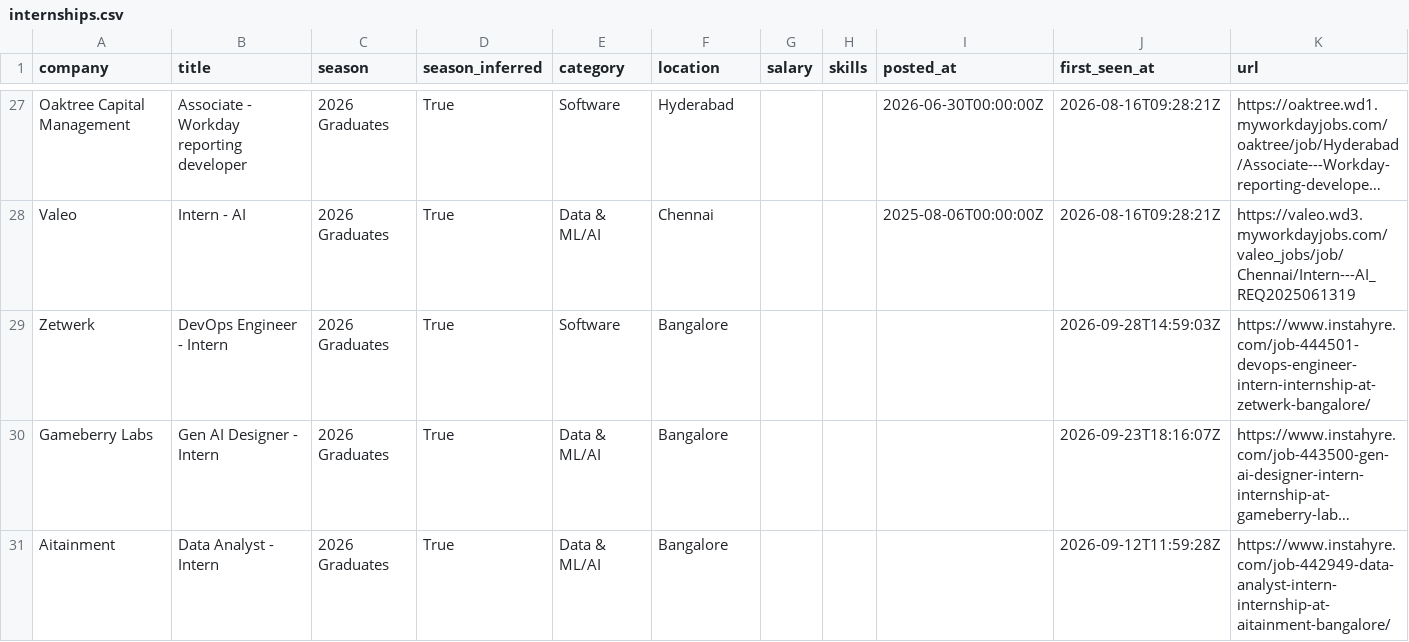
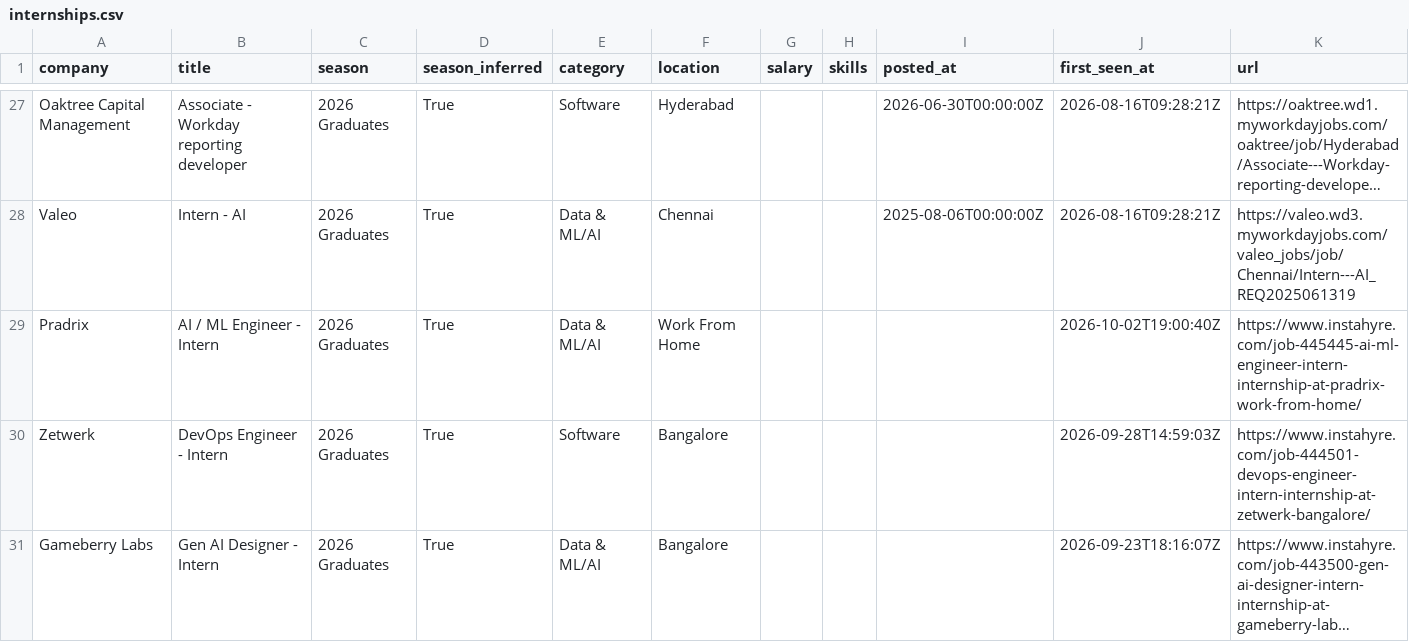
Before and after one commit to Smeerdev/Job-finder-agent, a CSV file: data/internships.csv, drawn as a sheet; only a part is shown, gaps mark what is left out; the shorter side is filled out with more unchanged rows; long unchanged cells end in …; the diff names each change by its address in the sheet, - before the commit and + after, or states it on an @@ line.

Commit message:
chore: update internships (2026-10-02 19:00 UTC)

```diff
--- a/data/internships.csv
+++ b/data/internships.csv
+row 29: Pradrix | AI / ML Engineer - Intern | 2026 Graduates | True | Data & ML/AI | Work From Home |  |  |  | 2026-10-02T19:00:40Z | https://www.instahyre.com/job-445445-ai-ml-engineer-intern-internship-at-pradrix-work-from-home/
```
Also changed, not shown: 13 other files.
